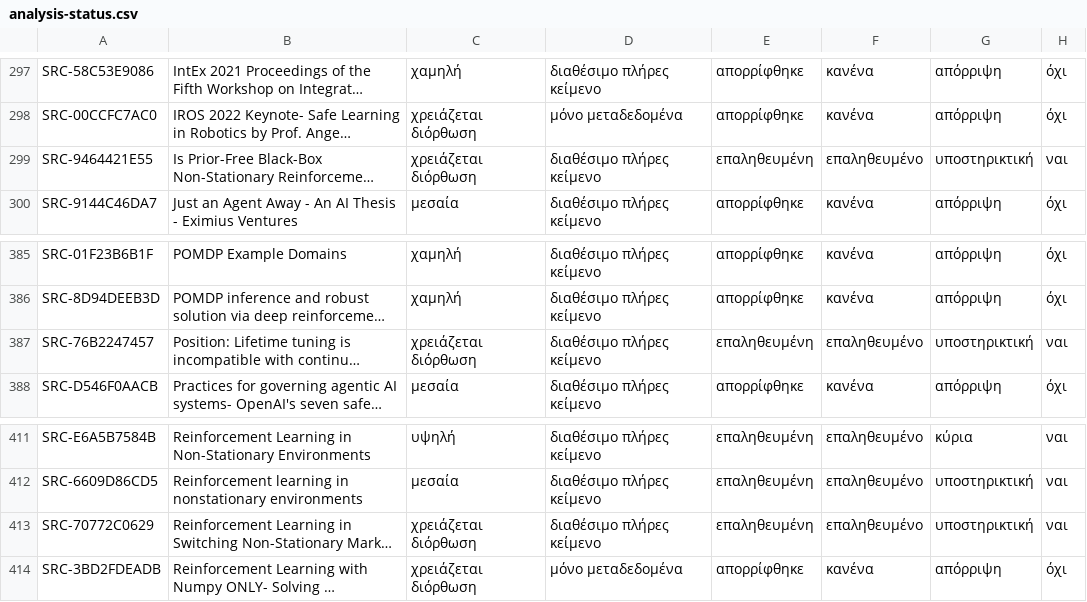
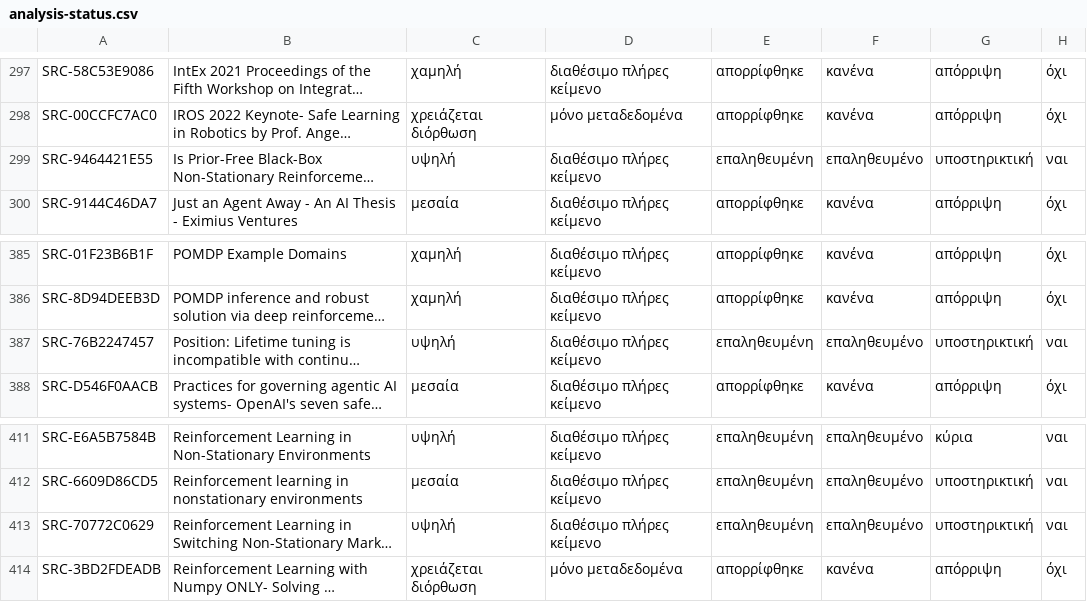
Before and after one commit to MariosGiannakaras/ThesisBibliography, a CSV file: catalog/analysis-status.csv, drawn as a sheet; only a part is shown, gaps mark what is left out; long unchanged cells end in …; the diff names each change by its address in the sheet, - before the commit and + after, or states it on an @@ line.

```diff
--- a/catalog/analysis-status.csv
+++ b/catalog/analysis-status.csv
-C299: χρειάζεται διόρθωση
+C299: υψηλή
-C387: χρειάζεται διόρθωση
+C387: υψηλή
-C413: χρειάζεται διόρθωση
+C413: υψηλή
```
Also changed, not shown: catalog/sources.csv, thesis-package/manifest.csv, 4 other files.
